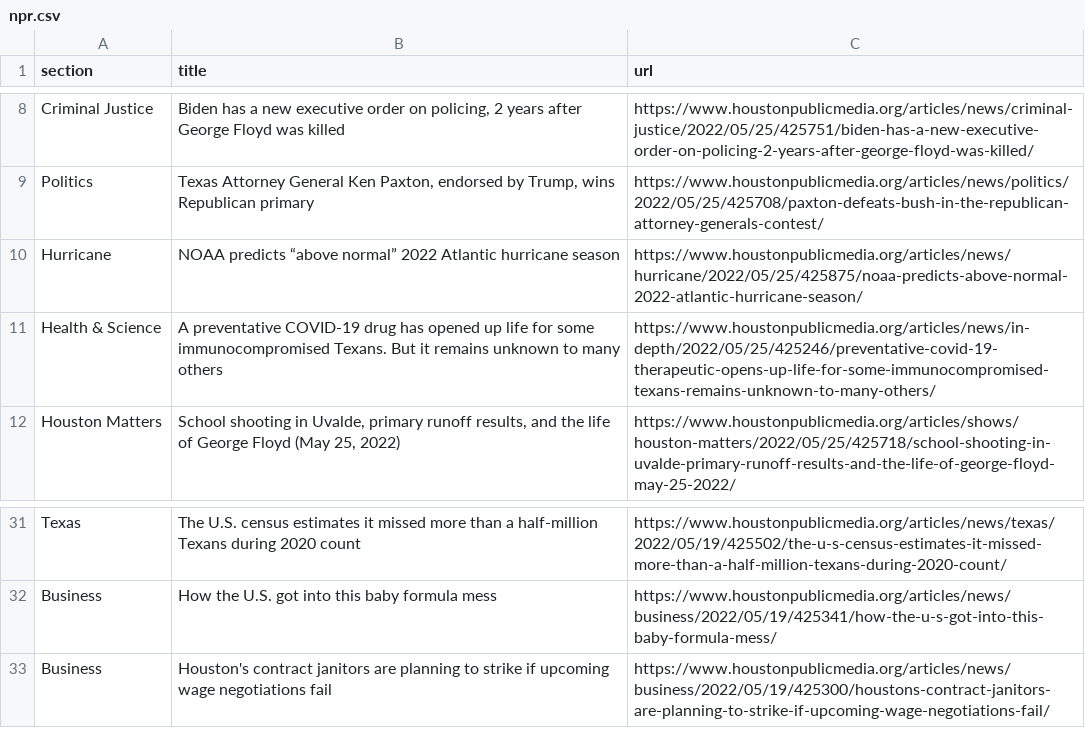
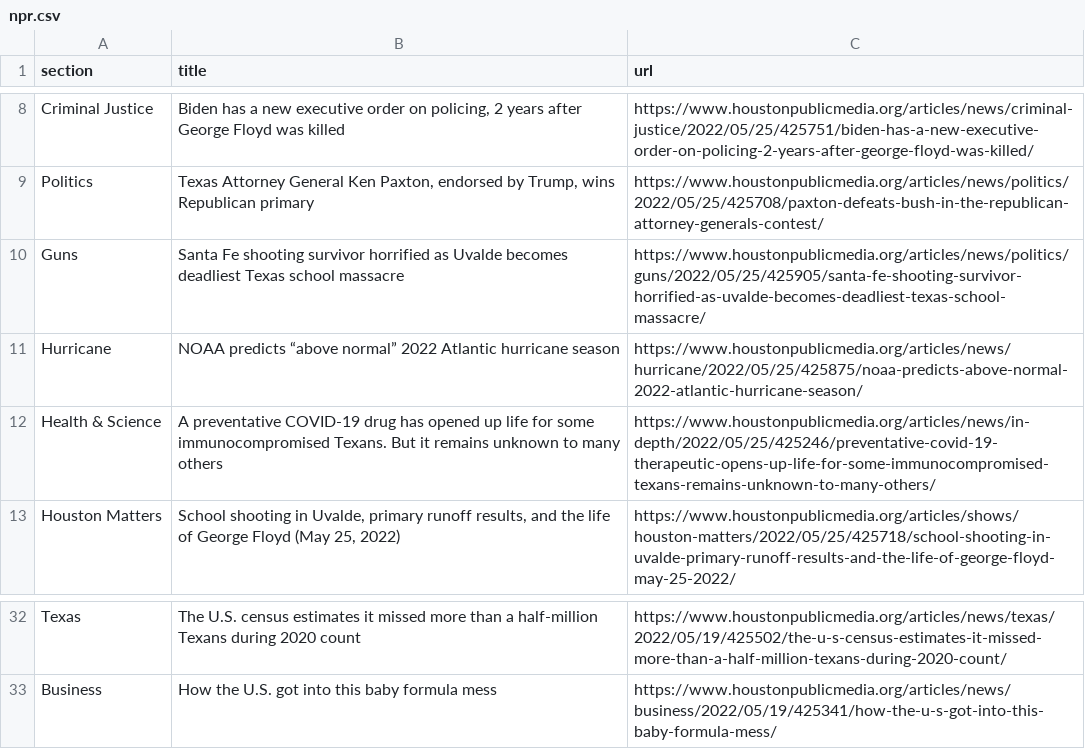
Before and after one commit to jsoma/auto-scraper, a CSV file: npr.csv, drawn as a sheet; only a part is shown, gaps mark what is left out; removed rows and columns are numbered as before the commit, all else as after; the diff names each change by its address in the sheet, - before the commit and + after, or states it on an @@ line.

```diff
--- a/npr.csv
+++ b/npr.csv
+row 10: Guns | Santa Fe shooting survivor horrified as Uvalde becomes deadliest Texas school massacre | https://www.houstonpublicmedia.org/articles/news/politics/guns/2022/05/25/425905/santa-fe-shooting-survivor-horrified-as-uvalde-becomes-deadliest-texas-school-massacre/
-row 33: Business | Houston's contract janitors are planning to strike if upcoming wage negotiations fail | https://www.houstonpublicmedia.org/articles/news/business/2022/05/19/425300/houstons-contract-janitors-are-planning-to-strike-if-upcoming-wage-negotiations-fail/
```
